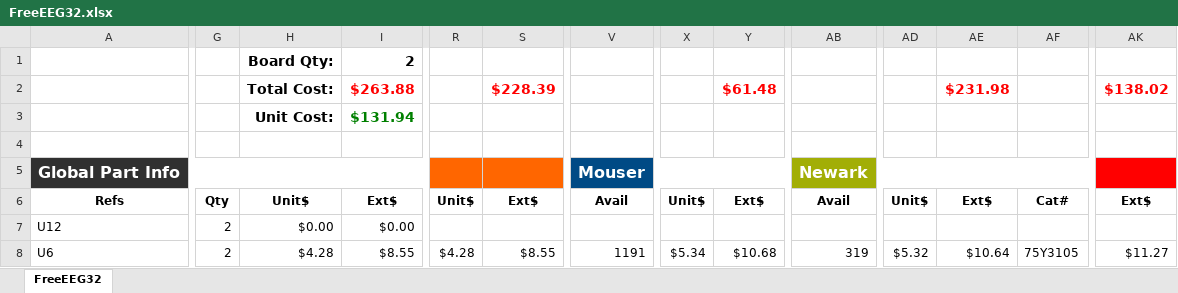
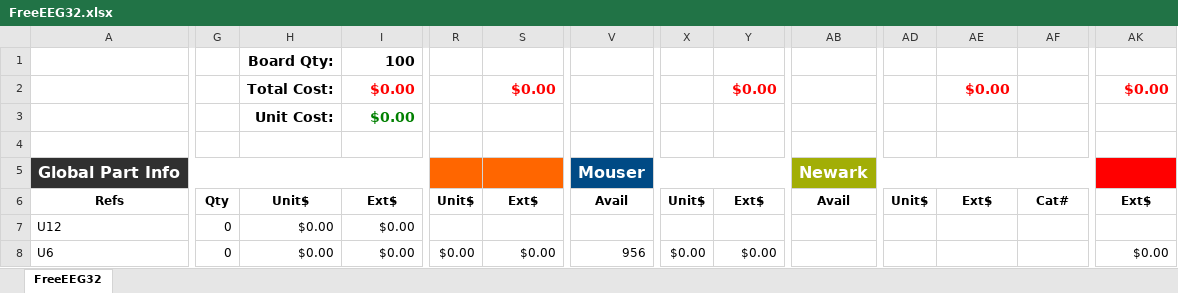
Before and after one commit to neuroidss/FreeEEG32-alpha1.0, an Excel workbook: KiCad/out/bom/FreeEEG32.xlsx, sheet FreeEEG32, drawn as a sheet; only a part is shown, gaps mark what is left out; values as stored, in another font and other column widths than the file's, no borders; conditional formats not drawn; removed rows and columns are numbered as before the commit, all else as after; rows hold the shown columns only; the diff covers the shown part only; the diff names each change by its address in the sheet, - before the commit and + after, or states it on an @@ line.

```diff
--- a/KiCad/out/bom/FreeEEG32.xlsx (sheet FreeEEG32)
+++ b/KiCad/out/bom/FreeEEG32.xlsx (sheet FreeEEG32)
-I1: 2
+I1: 100
-row 2:  |  | Total Cost: | $263.88 |  | $228.39 |  |  | $61.48 |  |  | $231.98 |  | $138.02
-row 3:  |  | Unit Cost: | $131.94
+row 2:  |  | Total Cost: | $0.00 |  | $0.00 |  |  | $0.00 |  |  | $0.00 |  | $0.00
+row 3:  |  | Unit Cost: | $0.00
-G7:G8: 2
+G7:G8: 0
-H8: $4.28
+H8: $0.00
-I8: $8.55
+I8: $0.00
-R8: $4.28
+R8: $0.00
-S8: $8.55
+S8: $0.00
-V8: 1191
+V8: 956
-X8: $5.34
+X8: $0.00
-Y8: $10.68
+Y8: $0.00
-AB8: 319
+AB8: (empty)
-AD8: $5.32
+AD8: (empty)
-AE8: $10.64
+AE8: (empty)
-AF8: 75Y3105
+AF8: (empty)
-AK8: $11.27
+AK8: $0.00
```
Also changed, not shown: 38 added rows and 285 edited cells elsewhere in this sheet, formulas that keep their value, 59 other files.
